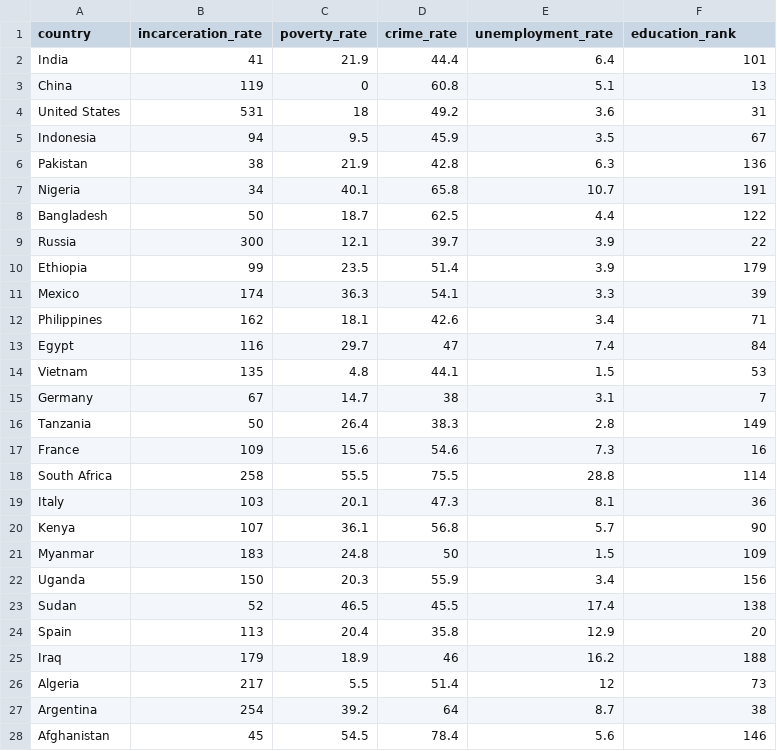
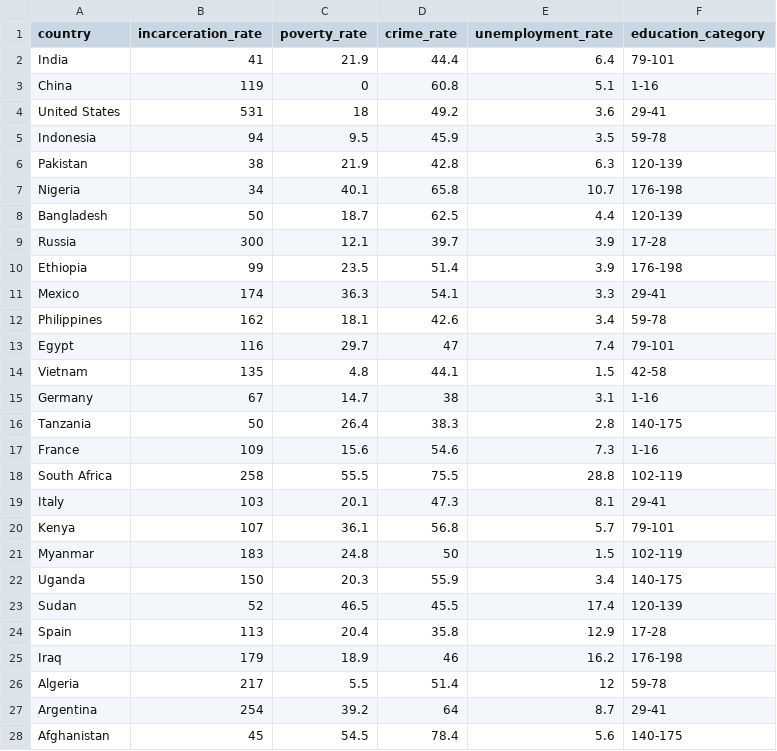
Before and after one commit to AbbassSleiman/US-Middle-Class, a CSV file: data/analysis_data/incarceration_data.csv, drawn as a sheet; only a part is shown; the diff covers the shown part only.

Commit message:
Updated dataset.
Changed the education ranking column to instead categorize educational rankings by deciles based on the number of countries that exist in the dataset (105).

```diff
--- a/data/analysis_data/incarceration_data.csv
+++ b/data/analysis_data/incarceration_data.csv
@@ -1,28 +1,28 @@
-country,incarceration_rate,poverty_rate,crime_rate,unemployment_rate,education_rank
-India,41,21.9,44.4,6.4,101
-China,119,0,60.8,5.1,13
-United States,531,18,49.2,3.6,31
-Indonesia,94,9.5,45.9,3.5,67
-Pakistan,38,21.9,42.8,6.3,136
-Nigeria,34,40.1,65.8,10.7,191
-Bangladesh,50,18.7,62.5,4.4,122
-Russia,300,12.1,39.7,3.9,22
-Ethiopia,99,23.5,51.4,3.9,179
-Mexico,174,36.3,54.1,3.3,39
-Philippines,162,18.1,42.6,3.4,71
-Egypt,116,29.7,47,7.4,84
-Vietnam,135,4.8,44.1,1.5,53
-Germany,67,14.7,38,3.1,7
-Tanzania,50,26.4,38.3,2.8,149
-France,109,15.6,54.6,7.3,16
-South Africa,258,55.5,75.5,28.8,114
-Italy,103,20.1,47.3,8.1,36
-Kenya,107,36.1,56.8,5.7,90
-Myanmar,183,24.8,50,1.5,109
-Uganda,150,20.3,55.9,3.4,156
-Sudan,52,46.5,45.5,17.4,138
-Spain,113,20.4,35.8,12.9,20
-Iraq,179,18.9,46,16.2,188
-Algeria,217,5.5,51.4,12,73
-Argentina,254,39.2,64,8.7,38
-Afghanistan,45,54.5,78.4,5.6,146
+country,incarceration_rate,poverty_rate,crime_rate,unemployment_rate,education_category
+India,41,21.9,44.4,6.4,79-101
+China,119,0,60.8,5.1,1-16
+United States,531,18,49.2,3.6,29-41
+Indonesia,94,9.5,45.9,3.5,59-78
+Pakistan,38,21.9,42.8,6.3,120-139
+Nigeria,34,40.1,65.8,10.7,176-198
+Bangladesh,50,18.7,62.5,4.4,120-139
+Russia,300,12.1,39.7,3.9,17-28
+Ethiopia,99,23.5,51.4,3.9,176-198
+Mexico,174,36.3,54.1,3.3,29-41
+Philippines,162,18.1,42.6,3.4,59-78
+Egypt,116,29.7,47,7.4,79-101
+Vietnam,135,4.8,44.1,1.5,42-58
+Germany,67,14.7,38,3.1,1-16
+Tanzania,50,26.4,38.3,2.8,140-175
+France,109,15.6,54.6,7.3,1-16
+South Africa,258,55.5,75.5,28.8,102-119
+Italy,103,20.1,47.3,8.1,29-41
+Kenya,107,36.1,56.8,5.7,79-101
+Myanmar,183,24.8,50,1.5,102-119
+Uganda,150,20.3,55.9,3.4,140-175
+Sudan,52,46.5,45.5,17.4,120-139
+Spain,113,20.4,35.8,12.9,17-28
+Iraq,179,18.9,46,16.2,176-198
+Algeria,217,5.5,51.4,12,59-78
+Argentina,254,39.2,64,8.7,29-41
+Afghanistan,45,54.5,78.4,5.6,140-175
```
Also changed, not shown: 78 edited cells elsewhere in this file, 3 other files.
